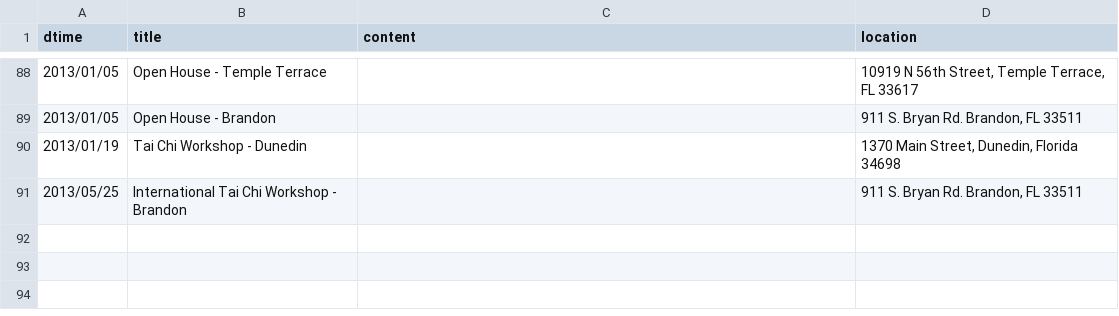
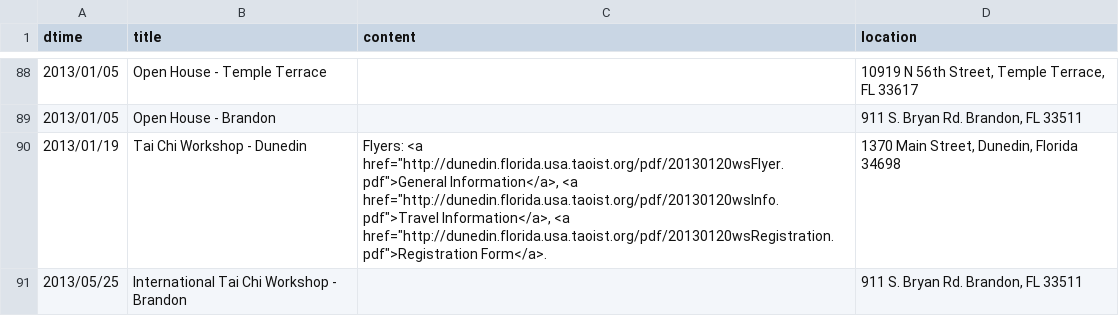
Before and after one commit to dlc/ttcsbrandon, a CSV file: data/events.csv, drawn as a sheet; only a part is shown, gaps mark what is left out.

Commit message:
Updated event data.

```diff
--- a/data/events.csv
+++ b/data/events.csv
@@ -89,3 +89,3 @@ dtime|title|content|location
 2013/01/05|Open House - Brandon||911 S. Bryan Rd. Brandon, FL 33511
-2013/01/19|Tai Chi Workshop - Dunedin||1370 Main Street, Dunedin, Florida 34698
+2013/01/19|Tai Chi Workshop - Dunedin|Flyers: <a href="http://dunedin.florida.usa.taoist.org/pdf/20130120wsFlyer.pdf">General Information</a>, <a href="http://dunedin.florida.usa.taoist.org/pdf/20130120wsInfo.pdf">Travel Information</a>, <a href="http://dunedin.florida.usa.taoist.org/pdf/20130120wsRegistration.pdf">Registration Form</a>.|1370 Main Street, Dunedin, Florida 34698
 2013/05/25|International Tai Chi Workshop - Brandon||911 S. Bryan Rd. Brandon, FL 33511
```
